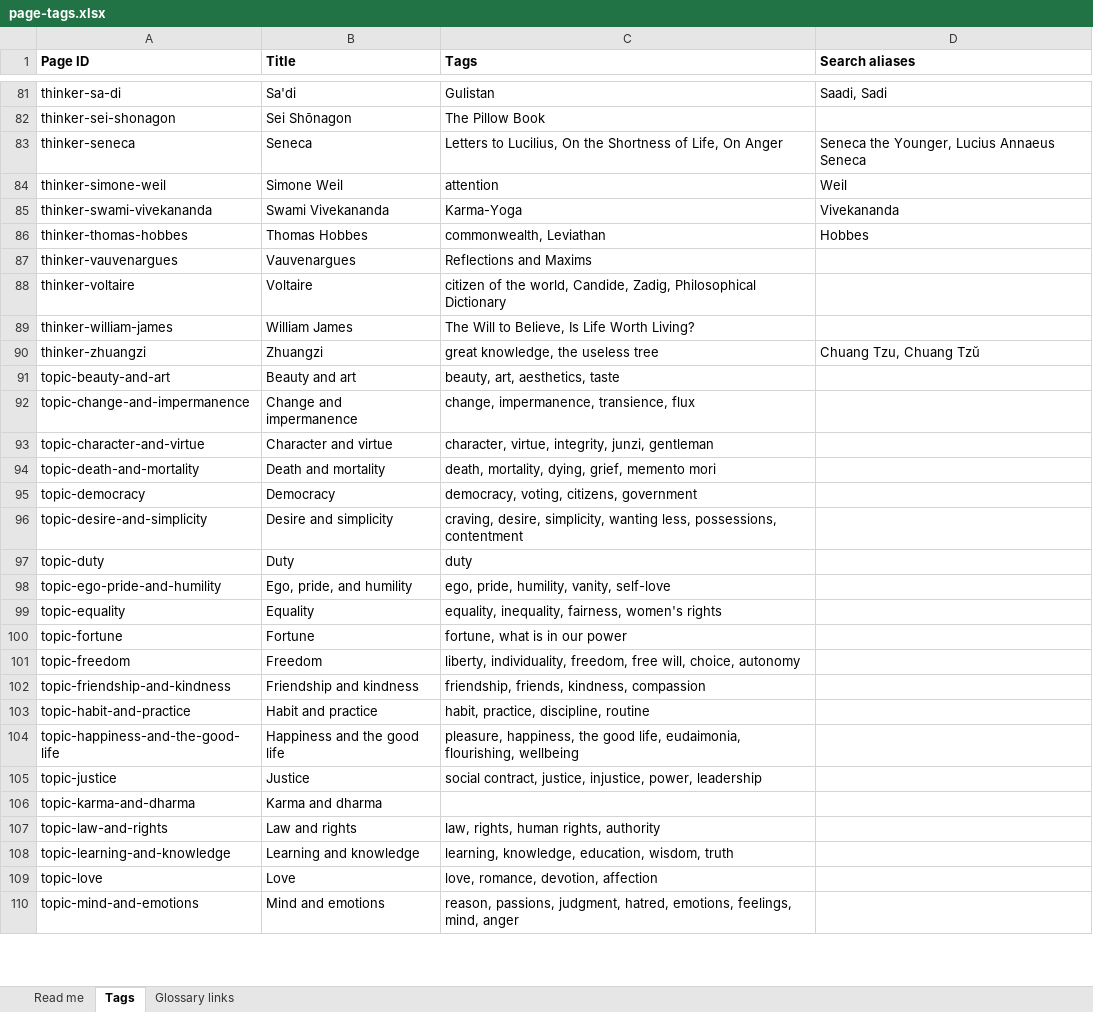
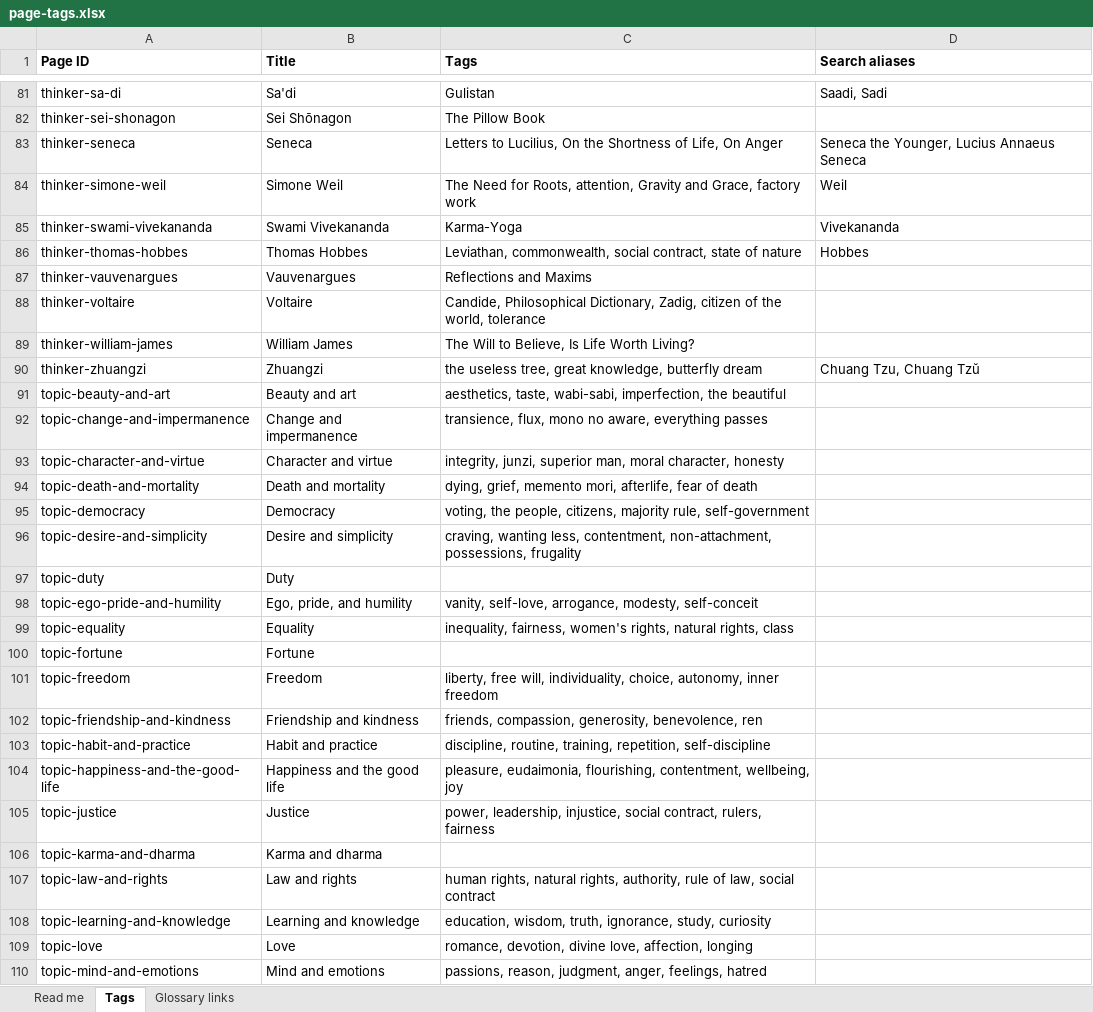
Before and after one commit to theopelle/thethinkingplace, an Excel workbook: content/page-tags.xlsx, sheet Tags, drawn as a sheet; only a part is shown, gaps mark what is left out; values as stored, in another font and other column widths than the file's, no borders; the diff covers the shown part only; the diff names each change by its address in the sheet, - before the commit and + after, or states it on an @@ line.

```diff
--- a/content/page-tags.xlsx (sheet Tags)
+++ b/content/page-tags.xlsx (sheet Tags)
-C84 (Tags): attention
+C84 (Tags): The Need for Roots, attention, Gravity and Grace, factory work
-C86 (Tags): commonwealth, Leviathan
+C86 (Tags): Leviathan, commonwealth, social contract, state of nature
-C88 (Tags): citizen of the world, Candide, Zadig, Philosophical Dictionary
+C88 (Tags): Candide, Philosophical Dictionary, Zadig, citizen of the world, tolerance
-C90 (Tags): great knowledge, the useless tree
+C90 (Tags): the useless tree, great knowledge, butterfly dream
-C91 (Tags): beauty, art, aesthetics, taste
+C91 (Tags): aesthetics, taste, wabi-sabi, imperfection, the beautiful
-C92 (Tags): change, impermanence, transience, flux
+C92 (Tags): transience, flux, mono no aware, everything passes
-C93 (Tags): character, virtue, integrity, junzi, gentleman
+C93 (Tags): integrity, junzi, superior man, moral character, honesty
-C94 (Tags): death, mortality, dying, grief, memento mori
+C94 (Tags): dying, grief, memento mori, afterlife, fear of death
-C95 (Tags): democracy, voting, citizens, government
+C95 (Tags): voting, the people, citizens, majority rule, self-government
-C96 (Tags): craving, desire, simplicity, wanting less, possessions, contentment
+C96 (Tags): craving, wanting less, contentment, non-attachment, possessions, frugality
-C97 (Tags): duty
+C97 (Tags): (empty)
-C98 (Tags): ego, pride, humility, vanity, self-love
+C98 (Tags): vanity, self-love, arrogance, modesty, self-conceit
-C99 (Tags): equality, inequality, fairness, women's rights
+C99 (Tags): inequality, fairness, women's rights, natural rights, class
-C100 (Tags): fortune, what is in our power
+C100 (Tags): (empty)
-C101 (Tags): liberty, individuality, freedom, free will, choice, autonomy
+C101 (Tags): liberty, free will, individuality, choice, autonomy, inner freedom
-C102 (Tags): friendship, friends, kindness, compassion
+C102 (Tags): friends, compassion, generosity, benevolence, ren
-C103 (Tags): habit, practice, discipline, routine
+C103 (Tags): discipline, routine, training, repetition, self-discipline
-C104 (Tags): pleasure, happiness, the good life, eudaimonia, flourishing, wellbeing
+C104 (Tags): pleasure, eudaimonia, flourishing, contentment, wellbeing, joy
-C105 (Tags): social contract, justice, injustice, power, leadership
+C105 (Tags): power, leadership, injustice, social contract, rulers, fairness
-C107 (Tags): law, rights, human rights, authority
+C107 (Tags): human rights, natural rights, authority, rule of law, social contract
-C108 (Tags): learning, knowledge, education, wisdom, truth
+C108 (Tags): education, wisdom, truth, ignorance, study, curiosity
-C109 (Tags): love, romance, devotion, affection
+C109 (Tags): romance, devotion, divine love, affection, longing
-C110 (Tags): reason, passions, judgment, hatred, emotions, feelings, mind, anger
+C110 (Tags): passions, reason, judgment, anger, feelings, hatred
```
Also changed, not shown: 61 edited cells elsewhere in this sheet, content/pages.xlsx, 2 other files.
